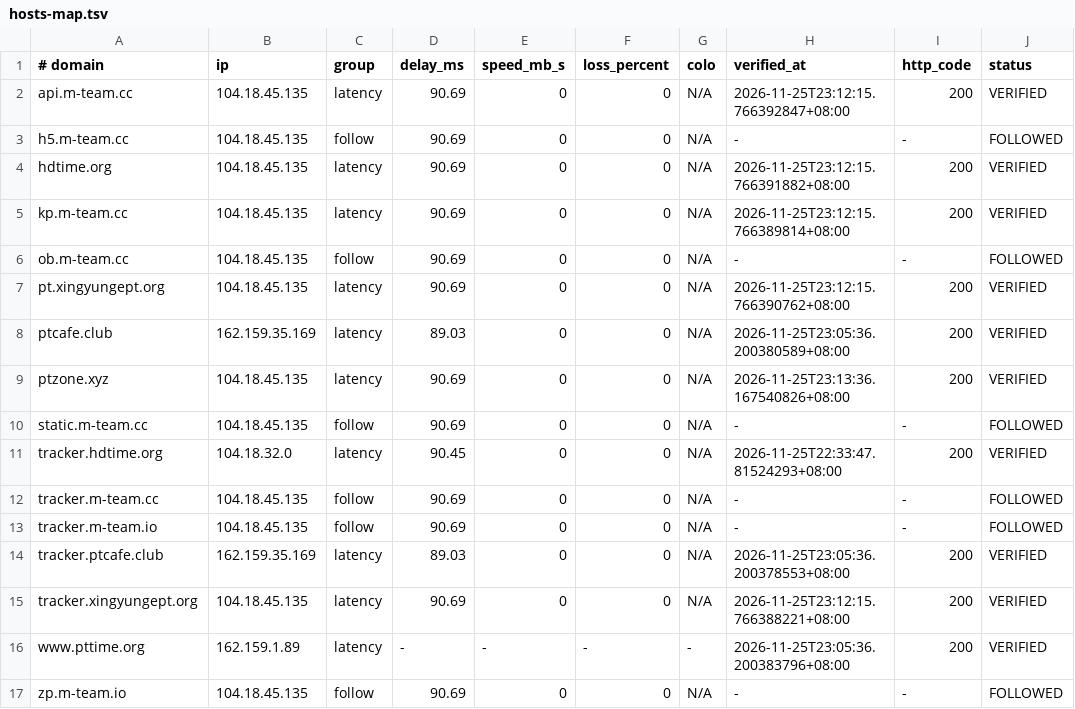
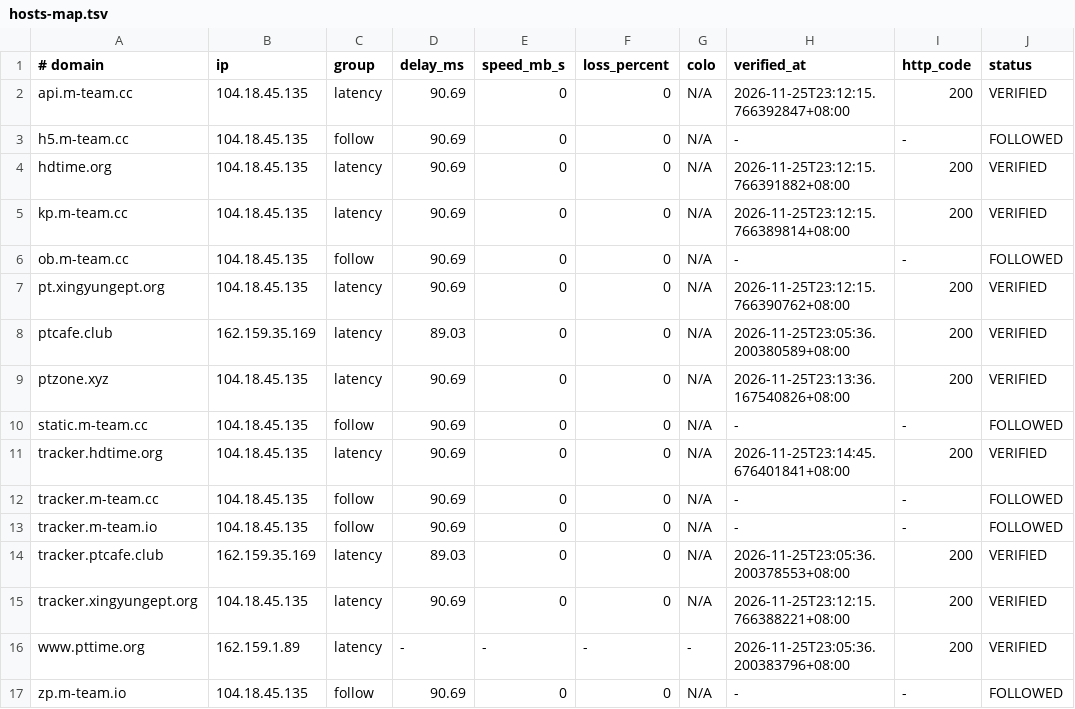
Before and after one commit to zyk1172/cloudflare-hosts-sync, a TSV file: hosts-map.tsv, drawn as a sheet; only a part is shown; the diff names each change by its address in the sheet, - before the commit and + after, or states it on an @@ line.

Commit message:
CFHost: update hosts map

```diff
--- a/hosts-map.tsv
+++ b/hosts-map.tsv
-B11 (ip): 104.18.32.0
+B11 (ip): 104.18.45.135
-D11 (delay_ms): 90.45
+D11 (delay_ms): 90.69
-H11 (verified_at): 2026-11-25T22:33:47.81524293+08:00
+H11 (verified_at): 2026-11-25T23:14:45.676401841+08:00
```
Also changed, not shown: 1 other file.
